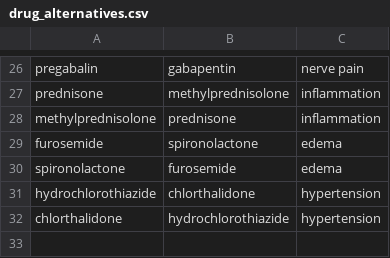
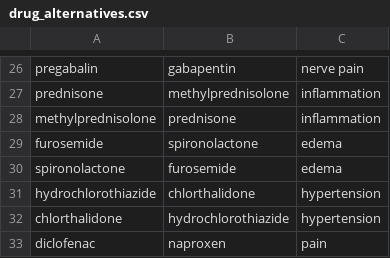
Before and after one commit to priyanshi278/arogyakalp, a CSV file: app/data/drug_alternatives.csv, drawn as a sheet; only a part is shown, gaps mark what is left out.

```diff
--- a/app/data/drug_alternatives.csv
+++ b/app/data/drug_alternatives.csv
@@ -32 +32,2 @@ hydrochlorothiazide,chlorthalidone,hypertension
 chlorthalidone,hydrochlorothiazide,hypertension
+diclofenac,naproxen,pain
```
Also changed, not shown: 3 other files.
